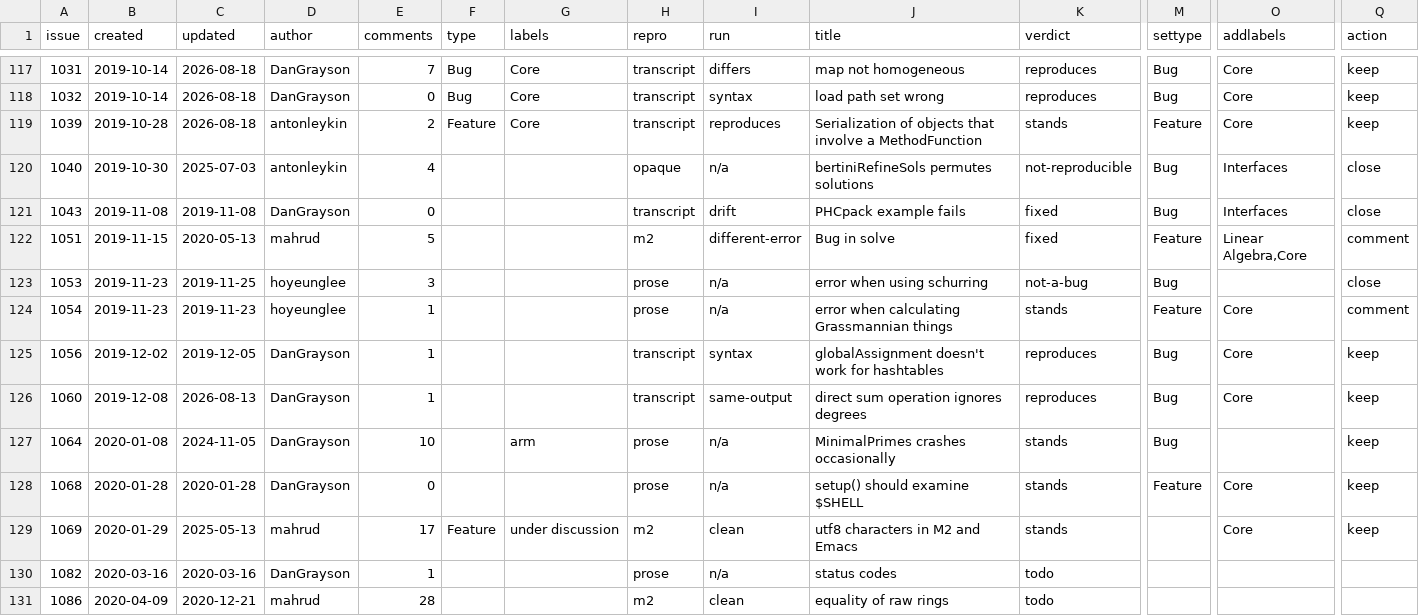
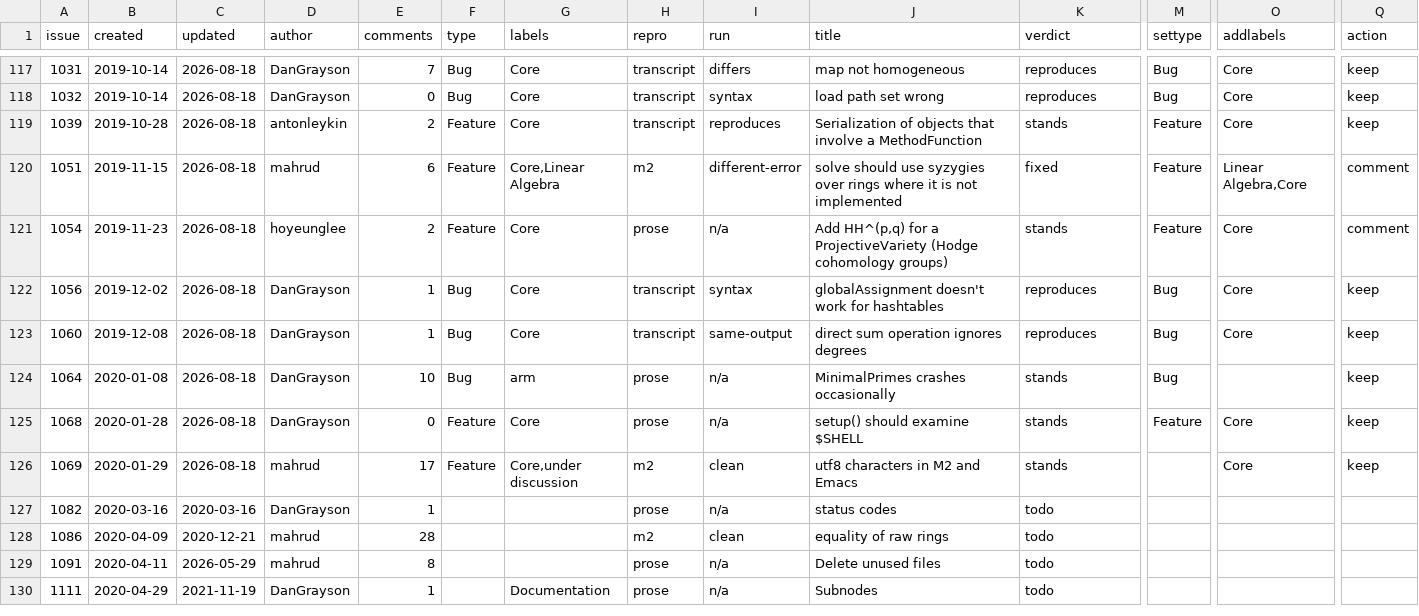
Before and after one commit to d-torrance/M2, a TSV file: bug-triage/issues.tsv, drawn as a sheet; only a part is shown, gaps mark what is left out; the shorter side is filled out with more unchanged rows; removed rows and columns are numbered as before the commit, all else as after; rows hold the shown columns only; the diff names each change by its address in the sheet, - before the commit and + after, or states it on an @@ line.

Commit message:
Batch 20 applied: 9 typed, 9 labelled, 2 retitled, 5 commented, 3 closed
  typed     #1040 #1043 #1053 #1056 #1060 #1064 Bug,
            #1051 #1054 #1068 Feature
  labelled  +Interfaces on #1040 #1043, +Core on #1051 #1054 #1056
            #1060 #1068 #1069, +Linear Algebra on #1051
  retitled  #1051 "Bug in solve" -> "solve should use syzygies over
            rings where it is not implemented"
            #1054 "error when calculating Grassmannian things" ->
            "Add HH^(p,q) for a ProjectiveVariety (Hodge cohomology
            groups)"
  commented #1051 #1054, left open
  closed    #1040 completed, #1043 completed, #1053 not_planned

Verified live afterwards: both new titles are on the issues, all nine
types and nine labels landed, the three closes carry the reasons
intended, and the two retitled issues are still open with their
comments.

Retitles ran as their own step, between the labels and the closes, so
they could not ride along in the type batch.

Catalog 849 -> 846 rows.

```diff
--- a/bug-triage/issues.tsv
+++ b/bug-triage/issues.tsv
-row 120: 1040 | 2019-10-30 | 2025-07-03 | antonleykin | 4 |  |  | opaque | n/a | bertiniRefineSols permutes solutions | not-reproducible | Bug | Interfaces | close
-row 121: 1043 | 2019-11-08 | 2019-11-08 | DanGrayson | 0 |  |  | transcript | drift | PHCpack example fails | fixed | Bug | Interfaces | close
-C120 (updated): 2020-05-13
+C120 (updated): 2026-08-18
-E120 (comments): 5
+E120 (comments): 6
-F120 (type): (empty)
+F120 (type): Feature
-G120 (labels): (empty)
+G120 (labels): Core,Linear Algebra
-J120 (title): Bug in solve
+J120 (title): solve should use syzygies over rings where it is not implemented
-row 123: 1053 | 2019-11-23 | 2019-11-25 | hoyeunglee | 3 |  |  | prose | n/a | error when using schurring | not-a-bug | Bug |  | close
-C121 (updated): 2019-11-23
+C121 (updated): 2026-08-18
-E121 (comments): 1
+E121 (comments): 2
-F121 (type): (empty)
+F121 (type): Feature
-G121:G123 (labels): (empty)
+G121:G123 (labels): Core
-J121 (title): error when calculating Grassmannian things
+J121 (title): Add HH^(p,q) for a ProjectiveVariety (Hodge cohomology groups)
-C122 (updated): 2019-12-05
+C122 (updated): 2026-08-18
-F122:F124 (type): (empty)
+F122:F124 (type): Bug
-C123 (updated): 2026-08-13
+C123 (updated): 2026-08-18
-C124 (updated): 2024-11-05
+C124 (updated): 2026-08-18
-C125 (updated): 2020-01-28
+C125 (updated): 2026-08-18
-F125 (type): (empty)
+F125 (type): Feature
-G125 (labels): (empty)
+G125 (labels): Core
-C126 (updated): 2025-05-13
+C126 (updated): 2026-08-18
-G126 (labels): under discussion
+G126 (labels): Core,under discussion
```
Also changed, not shown: bug-triage/approved.tsv, 1 other file.
